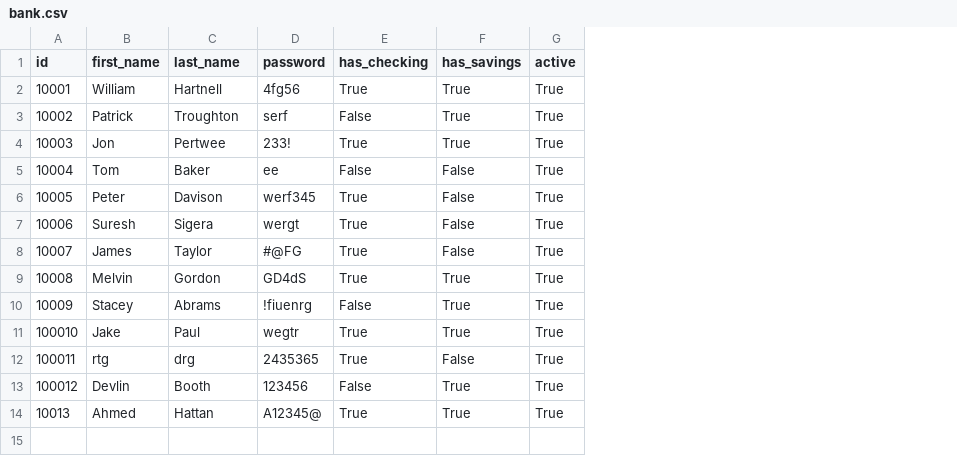
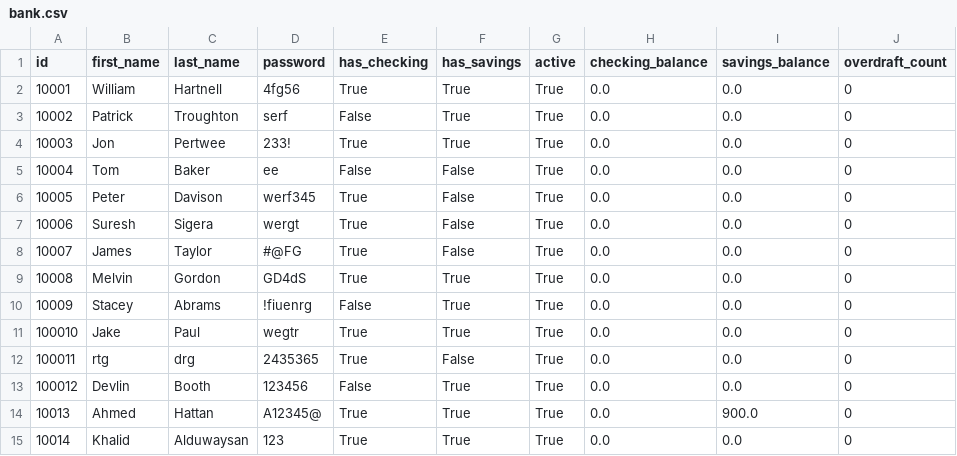
Before and after one commit to Ahmed-Hattan-2285/Python-Banking-Project, a CSV file: bank.csv, drawn as a sheet; the diff names each change by its address in the sheet, - before the commit and + after, or states it on an @@ line.

```diff
--- a/bank.csv
+++ b/bank.csv
+column H (checking_balance), rows 2-14: all 0.0
+column I (savings_balance), rows 2-14: 0.0 | 0.0 | 0.0 | 0.0 | 0.0 | 0.0 | 0.0 | 0.0 | 0.0 | 0.0 | 0.0 | 0.0 | 900.0
+column J (overdraft_count), rows 2-14: all 0
+row 15: 10014 | Khalid | Alduwaysan | 123 | True | True | True | 0.0 | 0.0 | 0
```
Also changed, not shown: 1 other file.
